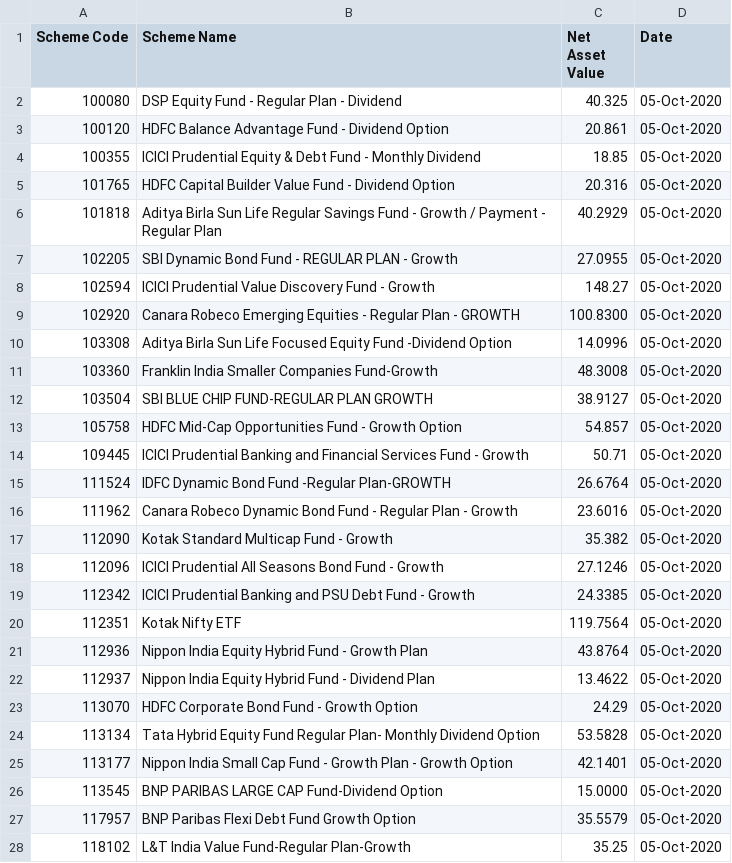
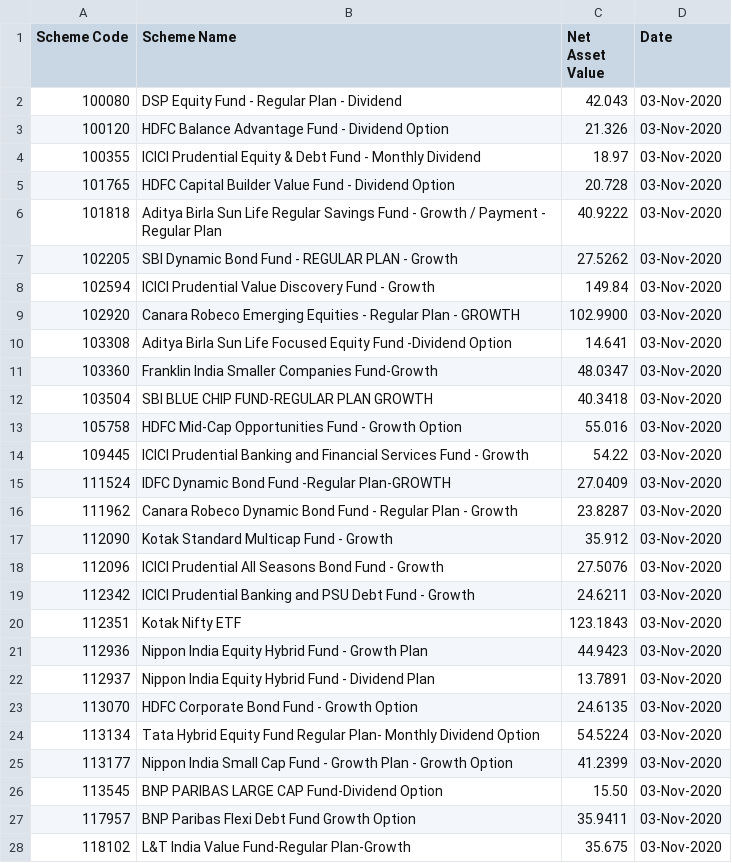
Before and after one commit to grocventory/MFPortfolioBuilder, a CSV file: reports/nav(mf).csv, drawn as a sheet; only a part is shown; the diff covers the shown part only.

```diff
--- a/reports/nav(mf).csv
+++ b/reports/nav(mf).csv
@@ -1,28 +1,28 @@
 "Scheme Code","Scheme Name","Net Asset Value","Date"
-100080,"DSP Equity Fund - Regular Plan - Dividend","40.325","05-Oct-2020"
-100120,"HDFC Balance Advantage Fund - Dividend Option","20.861","05-Oct-2020"
-100355,"ICICI Prudential Equity & Debt Fund - Monthly Dividend","18.85","05-Oct-2020"
-101765,"HDFC Capital Builder Value Fund - Dividend Option","20.316","05-Oct-2020"
-101818,"Aditya Birla Sun Life Regular Savings Fund - Growth / Payment - Regular Plan","40.2929","05-Oct-2020"
-102205,"SBI Dynamic Bond Fund - REGULAR PLAN - Growth","27.0955","05-Oct-2020"
-102594,"ICICI Prudential Value Discovery Fund - Growth","148.27","05-Oct-2020"
-102920,"Canara Robeco Emerging Equities - Regular Plan - GROWTH","100.8300","05-Oct-2020"
-103308,"Aditya Birla Sun Life Focused Equity Fund -Dividend Option","14.0996","05-Oct-2020"
-103360,"Franklin India Smaller Companies Fund-Growth","48.3008","05-Oct-2020"
-103504,"SBI BLUE CHIP FUND-REGULAR PLAN GROWTH","38.9127","05-Oct-2020"
-105758,"HDFC Mid-Cap Opportunities Fund - Growth Option","54.857","05-Oct-2020"
-109445,"ICICI Prudential Banking and Financial Services Fund -  Growth","50.71","05-Oct-2020"
-111524,"IDFC Dynamic Bond Fund -Regular Plan-GROWTH","26.6764","05-Oct-2020"
-111962,"Canara Robeco Dynamic Bond Fund - Regular Plan - Growth","23.6016","05-Oct-2020"
-112090,"Kotak Standard Multicap Fund - Growth","35.382","05-Oct-2020"
-112096,"ICICI Prudential All Seasons Bond Fund - Growth","27.1246","05-Oct-2020"
-112342,"ICICI Prudential Banking and PSU Debt Fund - Growth","24.3385","05-Oct-2020"
-112351,"Kotak Nifty ETF","119.7564","05-Oct-2020"
-112936,"Nippon India Equity Hybrid Fund - Growth Plan","43.8764","05-Oct-2020"
-112937,"Nippon India Equity Hybrid Fund - Dividend Plan","13.4622","05-Oct-2020"
-113070,"HDFC Corporate Bond Fund - Growth Option","24.29","05-Oct-2020"
-113134,"Tata Hybrid Equity Fund Regular Plan- Monthly Dividend Option","53.5828","05-Oct-2020"
-113177,"Nippon India Small Cap Fund - Growth Plan - Growth Option","42.1401","05-Oct-2020"
-113545,"BNP PARIBAS  LARGE CAP Fund-Dividend Option","15.0000","05-Oct-2020"
-117957,"BNP Paribas Flexi Debt Fund Growth Option","35.5579","05-Oct-2020"
-118102,"L&T India Value Fund-Regular Plan-Growth","35.25","05-Oct-2020"
+100080,"DSP Equity Fund - Regular Plan - Dividend","42.043","03-Nov-2020"
+100120,"HDFC Balance Advantage Fund - Dividend Option","21.326","03-Nov-2020"
+100355,"ICICI Prudential Equity & Debt Fund - Monthly Dividend","18.97","03-Nov-2020"
+101765,"HDFC Capital Builder Value Fund - Dividend Option","20.728","03-Nov-2020"
+101818,"Aditya Birla Sun Life Regular Savings Fund - Growth / Payment - Regular Plan","40.9222","03-Nov-2020"
+102205,"SBI Dynamic Bond Fund - REGULAR PLAN - Growth","27.5262","03-Nov-2020"
+102594,"ICICI Prudential Value Discovery Fund - Growth","149.84","03-Nov-2020"
+102920,"Canara Robeco Emerging Equities - Regular Plan - GROWTH","102.9900","03-Nov-2020"
+103308,"Aditya Birla Sun Life Focused Equity Fund -Dividend Option","14.641","03-Nov-2020"
+103360,"Franklin India Smaller Companies Fund-Growth","48.0347","03-Nov-2020"
+103504,"SBI BLUE CHIP FUND-REGULAR PLAN GROWTH","40.3418","03-Nov-2020"
+105758,"HDFC Mid-Cap Opportunities Fund - Growth Option","55.016","03-Nov-2020"
+109445,"ICICI Prudential Banking and Financial Services Fund -  Growth","54.22","03-Nov-2020"
+111524,"IDFC Dynamic Bond Fund -Regular Plan-GROWTH","27.0409","03-Nov-2020"
+111962,"Canara Robeco Dynamic Bond Fund - Regular Plan - Growth","23.8287","03-Nov-2020"
+112090,"Kotak Standard Multicap Fund - Growth","35.912","03-Nov-2020"
+112096,"ICICI Prudential All Seasons Bond Fund - Growth","27.5076","03-Nov-2020"
+112342,"ICICI Prudential Banking and PSU Debt Fund - Growth","24.6211","03-Nov-2020"
+112351,"Kotak Nifty ETF","123.1843","03-Nov-2020"
+112936,"Nippon India Equity Hybrid Fund - Growth Plan","44.9423","03-Nov-2020"
+112937,"Nippon India Equity Hybrid Fund - Dividend Plan","13.7891","03-Nov-2020"
+113070,"HDFC Corporate Bond Fund - Growth Option","24.6135","03-Nov-2020"
+113134,"Tata Hybrid Equity Fund Regular Plan- Monthly Dividend Option","54.5224","03-Nov-2020"
+113177,"Nippon India Small Cap Fund - Growth Plan - Growth Option","41.2399","03-Nov-2020"
+113545,"BNP PARIBAS  LARGE CAP Fund-Dividend Option","15.50","03-Nov-2020"
+117957,"BNP Paribas Flexi Debt Fund Growth Option","35.9411","03-Nov-2020"
+118102,"L&T India Value Fund-Regular Plan-Growth","35.675","03-Nov-2020"
```
Also changed, not shown: 24 edited cells elsewhere in this file, reports/nav(sgb).csv, reports/nav(taxfree).csv, 5 other files.
